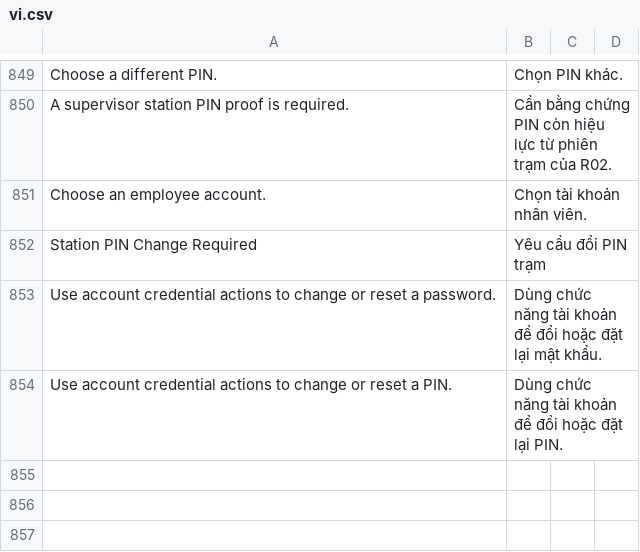
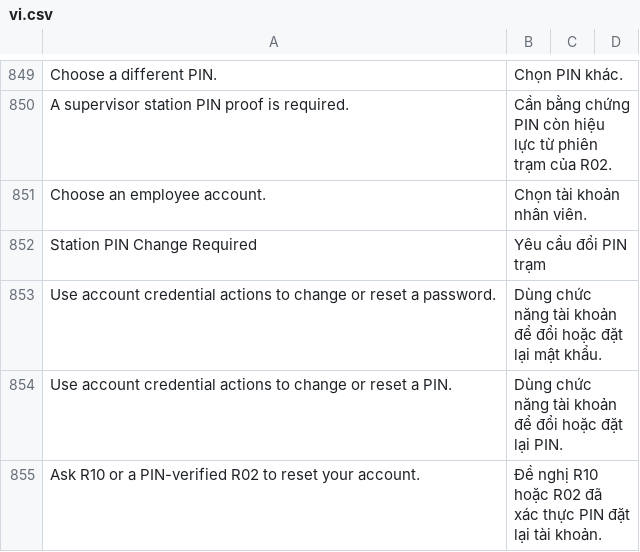
Before and after one commit to mvl26/tracecore, a CSV file: tracecore/translations/vi.csv, drawn as a sheet; only a part is shown, gaps mark what is left out.

```diff
--- a/tracecore/translations/vi.csv
+++ b/tracecore/translations/vi.csv
@@ -854 +854,2 @@ Use account credential actions to change or reset a password.,Dùng chức năng
 Use account credential actions to change or reset a PIN.,Dùng chức năng tài khoản để đổi hoặc đặt lại PIN.,
+Ask R10 or a PIN-verified R02 to reset your account.,Đề nghị R10 hoặc R02 đã xác thực PIN đặt lại tài khoản.,
```
Also changed, not shown: 6 other files.
